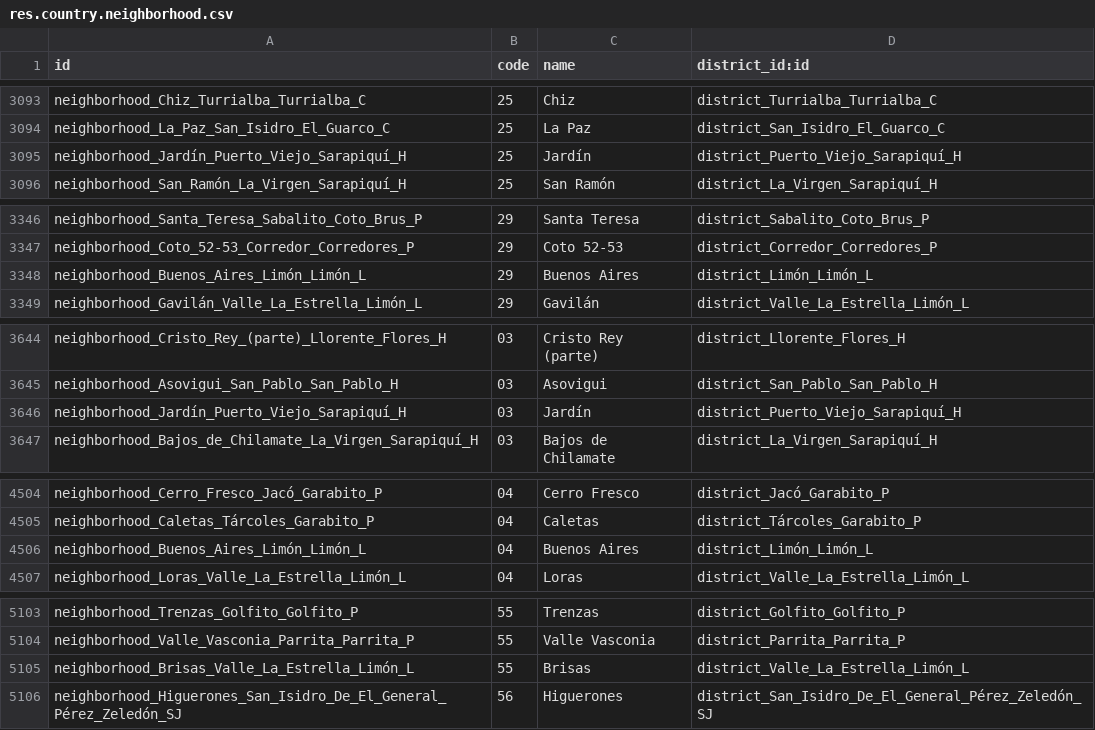
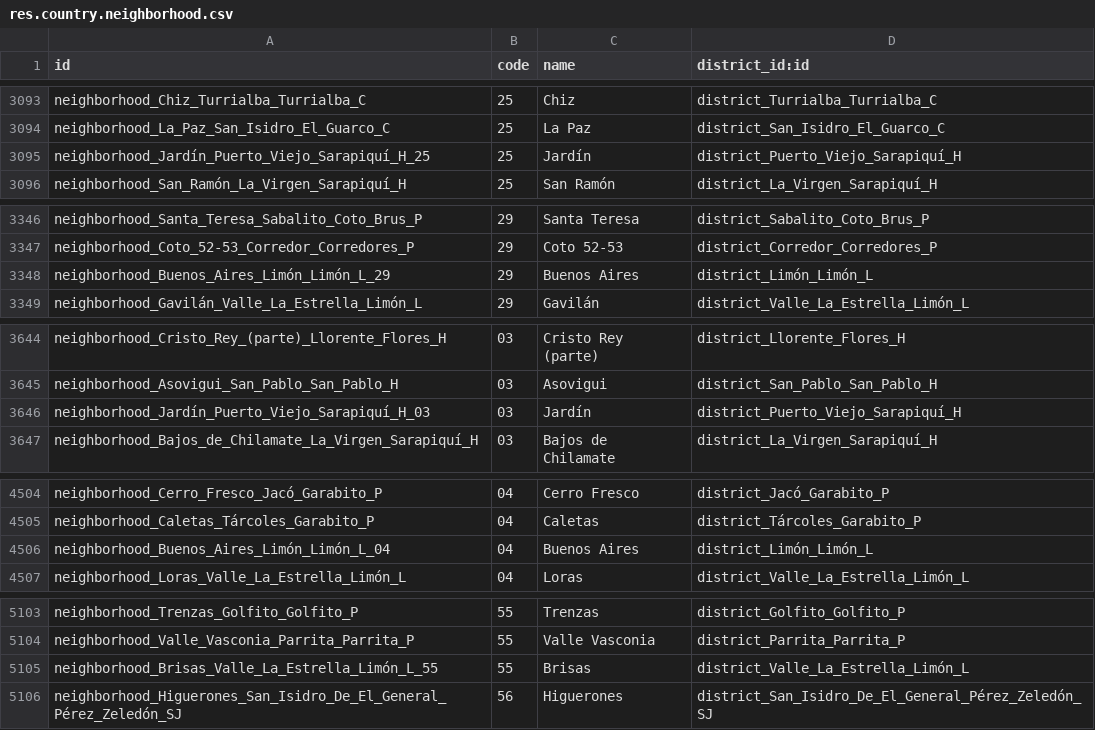
Before and after one commit to iContableCR/iContableCR, a CSV file: l10n_cr_country_codes/data/res.country.neighborhood.csv, drawn as a sheet; only a part is shown, gaps mark what is left out; the diff covers the shown part only.

Commit message:
[FIX] corregir codigo de neighborhood

```diff
--- a/l10n_cr_country_codes/data/res.country.neighborhood.csv
+++ b/l10n_cr_country_codes/data/res.country.neighborhood.csv
@@ -3094,3 +3094,3 @@ neighborhood_Chiz_Turrialba_Turrialba_C,25,Chiz,district_Turrialba_Turrialba_C
 neighborhood_La_Paz_San_Isidro_El_Guarco_C,25,La Paz,district_San_Isidro_El_Guarco_C
-neighborhood_Jardín_Puerto_Viejo_Sarapiquí_H,25,Jardín,district_Puerto_Viejo_Sarapiquí_H
+neighborhood_Jardín_Puerto_Viejo_Sarapiquí_H_25,25,Jardín,district_Puerto_Viejo_Sarapiquí_H
 neighborhood_San_Ramón_La_Virgen_Sarapiquí_H,25,San Ramón,district_La_Virgen_Sarapiquí_H
@@ -3347,3 +3347,3 @@ neighborhood_Santa_Teresa_Sabalito_Coto_Brus_P,29,Santa Teresa,district_Sabalito
 neighborhood_Coto_52-53_Corredor_Corredores_P,29,Coto 52-53,district_Corredor_Corredores_P
-neighborhood_Buenos_Aires_Limón_Limón_L,29,Buenos Aires,district_Limón_Limón_L
+neighborhood_Buenos_Aires_Limón_Limón_L_29,29,Buenos Aires,district_Limón_Limón_L
 neighborhood_Gavilán_Valle_La_Estrella_Limón_L,29,Gavilán,district_Valle_La_Estrella_Limón_L
@@ -3645,3 +3645,3 @@ neighborhood_Cristo_Rey_(parte)_Llorente_Flores_H,03,Cristo Rey (parte),district
 neighborhood_Asovigui_San_Pablo_San_Pablo_H,03,Asovigui,district_San_Pablo_San_Pablo_H
-neighborhood_Jardín_Puerto_Viejo_Sarapiquí_H,03,Jardín,district_Puerto_Viejo_Sarapiquí_H
+neighborhood_Jardín_Puerto_Viejo_Sarapiquí_H_03,03,Jardín,district_Puerto_Viejo_Sarapiquí_H
 neighborhood_Bajos_de_Chilamate_La_Virgen_Sarapiquí_H,03,Bajos de Chilamate,district_La_Virgen_Sarapiquí_H
@@ -4505,3 +4505,3 @@ neighborhood_Cerro_Fresco_Jacó_Garabito_P,04,Cerro Fresco,district_Jacó_Garabi
 neighborhood_Caletas_Tárcoles_Garabito_P,04,Caletas,district_Tárcoles_Garabito_P
-neighborhood_Buenos_Aires_Limón_Limón_L,04,Buenos Aires,district_Limón_Limón_L
+neighborhood_Buenos_Aires_Limón_Limón_L_04,04,Buenos Aires,district_Limón_Limón_L
 neighborhood_Loras_Valle_La_Estrella_Limón_L,04,Loras,district_Valle_La_Estrella_Limón_L
@@ -5104,3 +5104,3 @@ neighborhood_Trenzas_Golfito_Golfito_P,55,Trenzas,district_Golfito_Golfito_P
 neighborhood_Valle_Vasconia_Parrita_Parrita_P,55,Valle Vasconia,district_Parrita_Parrita_P
-neighborhood_Brisas_Valle_La_Estrella_Limón_L,55,Brisas,district_Valle_La_Estrella_Limón_L
+neighborhood_Brisas_Valle_La_Estrella_Limón_L_55,55,Brisas,district_Valle_La_Estrella_Limón_L
 neighborhood_Higuerones_San_Isidro_De_El_General_Pérez_Zeledón_SJ,56,Higuerones,district_San_Isidro_De_El_General_Pérez_Zeledón_SJ
```
Also changed, not shown: 5 edited cells elsewhere in this file.
